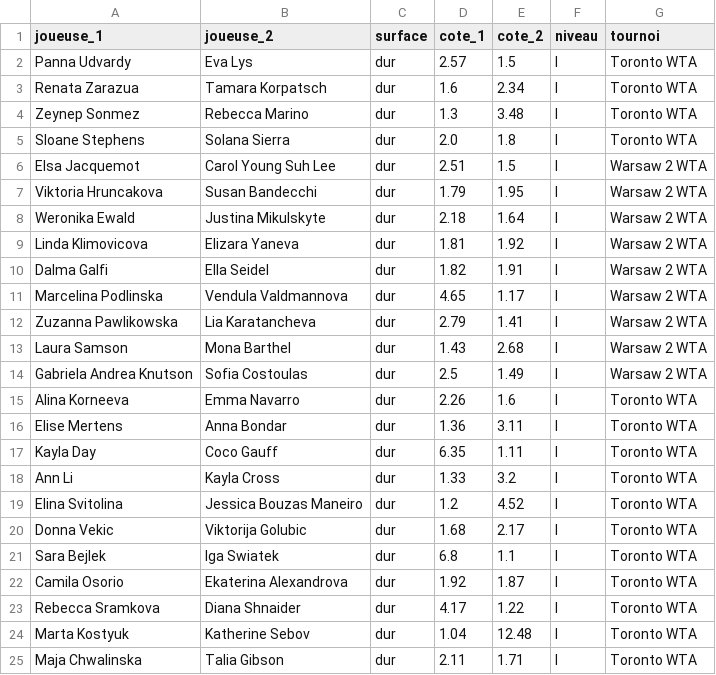
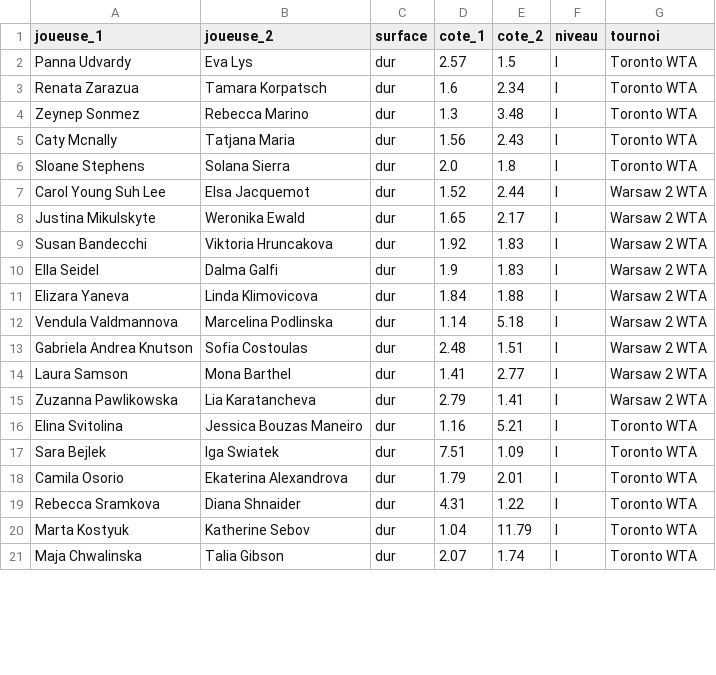
Before and after one commit to lilian93000/Pok-mon-, a CSV file: paris-sportifs/cotes_jour.csv, drawn as a sheet; only a part is shown; the diff covers the shown part only.

```diff
--- a/paris-sportifs/cotes_jour.csv
+++ b/paris-sportifs/cotes_jour.csv
@@ -4,22 +4,18 @@ Renata Zarazua,Tamara Korpatsch,dur,1.6,2.34,I,Toronto WTA
 Zeynep Sonmez,Rebecca Marino,dur,1.3,3.48,I,Toronto WTA
+Caty Mcnally,Tatjana Maria,dur,1.56,2.43,I,Toronto WTA
 Sloane Stephens,Solana Sierra,dur,2.0,1.8,I,Toronto WTA
-Elsa Jacquemot,Carol Young Suh Lee,dur,2.51,1.5,I,Warsaw 2 WTA
-Viktoria Hruncakova,Susan Bandecchi,dur,1.79,1.95,I,Warsaw 2 WTA
-Weronika Ewald,Justina Mikulskyte,dur,2.18,1.64,I,Warsaw 2 WTA
-Linda Klimovicova,Elizara Yaneva,dur,1.81,1.92,I,Warsaw 2 WTA
-Dalma Galfi,Ella Seidel,dur,1.82,1.91,I,Warsaw 2 WTA
-Marcelina Podlinska,Vendula Valdmannova,dur,4.65,1.17,I,Warsaw 2 WTA
+Carol Young Suh Lee,Elsa Jacquemot,dur,1.52,2.44,I,Warsaw 2 WTA
+Justina Mikulskyte,Weronika Ewald,dur,1.65,2.17,I,Warsaw 2 WTA
+Susan Bandecchi,Viktoria Hruncakova,dur,1.92,1.83,I,Warsaw 2 WTA
+Ella Seidel,Dalma Galfi,dur,1.9,1.83,I,Warsaw 2 WTA
+Elizara Yaneva,Linda Klimovicova,dur,1.84,1.88,I,Warsaw 2 WTA
+Vendula Valdmannova,Marcelina Podlinska,dur,1.14,5.18,I,Warsaw 2 WTA
+Gabriela Andrea Knutson,Sofia Costoulas,dur,2.48,1.51,I,Warsaw 2 WTA
+Laura Samson,Mona Barthel,dur,1.41,2.77,I,Warsaw 2 WTA
 Zuzanna Pawlikowska,Lia Karatancheva,dur,2.79,1.41,I,Warsaw 2 WTA
-Laura Samson,Mona Barthel,dur,1.43,2.68,I,Warsaw 2 WTA
-Gabriela Andrea Knutson,Sofia Costoulas,dur,2.5,1.49,I,Warsaw 2 WTA
-Alina Korneeva,Emma Navarro,dur,2.26,1.6,I,Toronto WTA
-Elise Mertens,Anna Bondar,dur,1.36,3.11,I,Toronto WTA
-Kayla Day,Coco Gauff,dur,6.35,1.11,I,Toronto WTA
-Ann Li,Kayla Cross,dur,1.33,3.2,I,Toronto WTA
-Elina Svitolina,Jessica Bouzas Maneiro,dur,1.2,4.52,I,Toronto WTA
-Donna Vekic,Viktorija Golubic,dur,1.68,2.17,I,Toronto WTA
-Sara Bejlek,Iga Swiatek,dur,6.8,1.1,I,Toronto WTA
-Camila Osorio,Ekaterina Alexandrova,dur,1.92,1.87,I,Toronto WTA
-Rebecca Sramkova,Diana Shnaider,dur,4.17,1.22,I,Toronto WTA
-Marta Kostyuk,Katherine Sebov,dur,1.04,12.48,I,Toronto WTA
-Maja Chwalinska,Talia Gibson,dur,2.11,1.71,I,Toronto WTA
+Elina Svitolina,Jessica Bouzas Maneiro,dur,1.16,5.21,I,Toronto WTA
+Sara Bejlek,Iga Swiatek,dur,7.51,1.09,I,Toronto WTA
+Camila Osorio,Ekaterina Alexandrova,dur,1.79,2.01,I,Toronto WTA
+Rebecca Sramkova,Diana Shnaider,dur,4.31,1.22,I,Toronto WTA
+Marta Kostyuk,Katherine Sebov,dur,1.04,11.79,I,Toronto WTA
+Maja Chwalinska,Talia Gibson,dur,2.07,1.74,I,Toronto WTA
```
Also changed, not shown: 10 edited cells elsewhere in this file, 1 other file.
